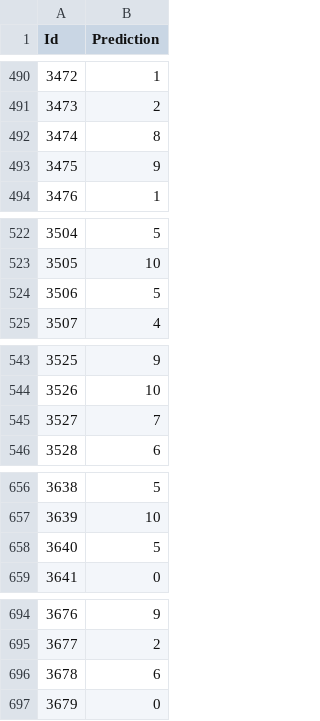
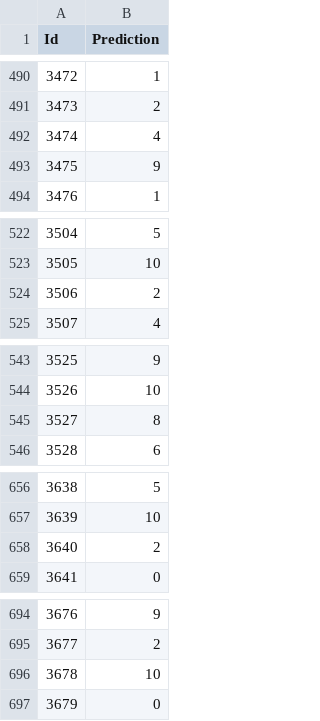
Before and after one commit to Madaist/Bag-of-Words, a CSV file: submisie_C10.csv, drawn as a sheet; only a part is shown, gaps mark what is left out; the diff covers the shown part only.

```diff
--- a/submisie_C10.csv
+++ b/submisie_C10.csv
@@ -491,3 +491,3 @@ Id,Prediction
 3473,2
-3474,8
+3474,4
 3475,9
@@ -523,3 +523,3 @@ Id,Prediction
 3505,10
-3506,5
+3506,2
 3507,4
@@ -544,3 +544,3 @@ Id,Prediction
 3526,10
-3527,7
+3527,8
 3528,6
@@ -657,3 +657,3 @@ Id,Prediction
 3639,10
-3640,5
+3640,2
 3641,0
@@ -695,3 +695,3 @@ Id,Prediction
 3677,2
-3678,6
+3678,10
 3679,0
```
Also changed, not shown: 15 edited cells elsewhere in this file, 1 other file.
